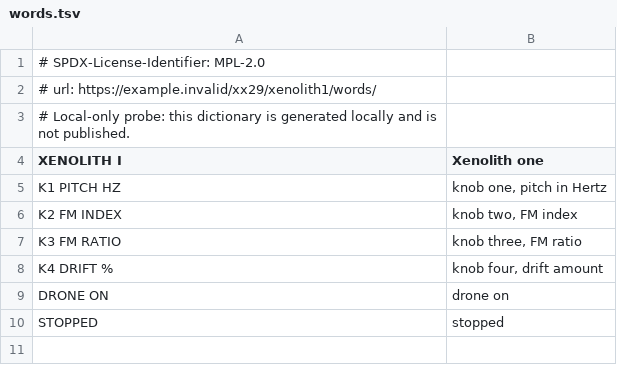
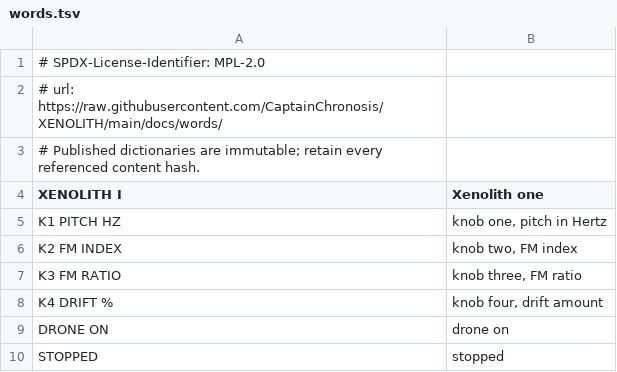
Before and after one commit to CaptainChronosis/XENOLITH, a TSV file: app/words.tsv, drawn as a sheet.

```diff
--- a/app/words.tsv
+++ b/app/words.tsv
@@ -1,4 +1,4 @@
 # SPDX-License-Identifier: MPL-2.0
-# url: https://example.invalid/xx29/xenolith1/words/
-# Local-only probe: this dictionary is generated locally and is not published.
+# url: https://raw.githubusercontent.com/CaptainChronosis/XENOLITH/main/docs/words/
+# Published dictionaries are immutable; retain every referenced content hash.
 XENOLITH I	Xenolith one
```
Also changed, not shown: 44 other files.
